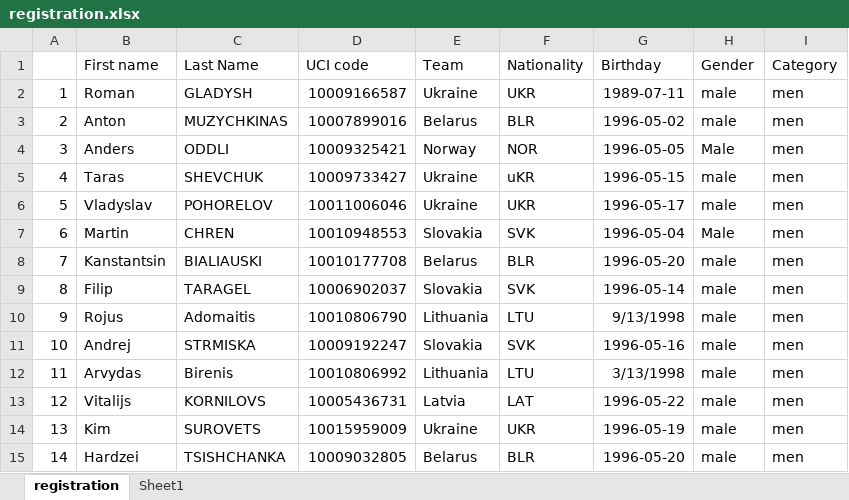
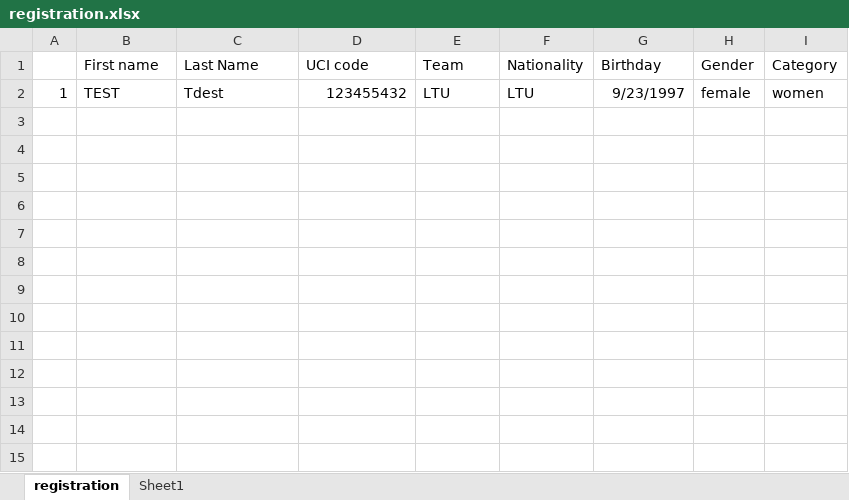
Before and after one commit to migber/omnium, an Excel workbook: server/helpers/registration.xlsx, sheet registration, drawn as a sheet; values as stored, in another font and other column widths than the file's, no borders; removed rows and columns are numbered as before the commit, all else as after; the diff names each change by its address in the sheet, - before the commit and + after, or states it on an @@ line.

```diff
--- a/server/helpers/registration.xlsx (sheet registration)
+++ b/server/helpers/registration.xlsx (sheet registration)
-row 2: 1 | Roman | GLADYSH | 10009166587 | Ukraine | UKR | 1989-07-11 | male | men
-row 3: 2 | Anton | MUZYCHKINAS | 10007899016 | Belarus | BLR | 1996-05-02 | male | men
-row 4: 3 | Anders | ODDLI | 10009325421 | Norway | NOR | 1996-05-05 | Male | men
-row 5: 4 | Taras | SHEVCHUK | 10009733427 | Ukraine | uKR | 1996-05-15 | male | men
-row 6: 5 | Vladyslav | POHORELOV | 10011006046 | Ukraine | UKR | 1996-05-17 | male | men
-row 7: 6 | Martin | CHREN | 10010948553 | Slovakia | SVK | 1996-05-04 | Male | men
-row 8: 7 | Kanstantsin | BIALIAUSKI | 10010177708 | Belarus | BLR | 1996-05-20 | male | men
-row 9: 8 | Filip | TARAGEL | 10006902037 | Slovakia | SVK | 1996-05-14 | male | men
-row 10: 9 | Rojus | Adomaitis | 10010806790 | Lithuania | LTU | 9/13/1998 | male | men
-row 11: 10 | Andrej | STRMISKA | 10009192247 | Slovakia | SVK | 1996-05-16 | male | men
-row 12: 11 | Arvydas | Birenis | 10010806992 | Lithuania | LTU | 3/13/1998 | male | men
-row 13: 12 | Vitalijs | KORNILOVS | 10005436731 | Latvia | LAT | 1996-05-22 | male | men
-row 14: 13 | Kim | SUROVETS | 10015959009 | Ukraine | UKR | 1996-05-19 | male | men
-row 15: 14 | Hardzei | TSISHCHANKA | 10009032805 | Belarus | BLR | 1996-05-20 | male | men
+row 2: 1 | TEST | Tdest | 123455432 | LTU | LTU | 9/23/1997 | female | women
```
Also changed, not shown: sheet Sheet1, 14 other files.
